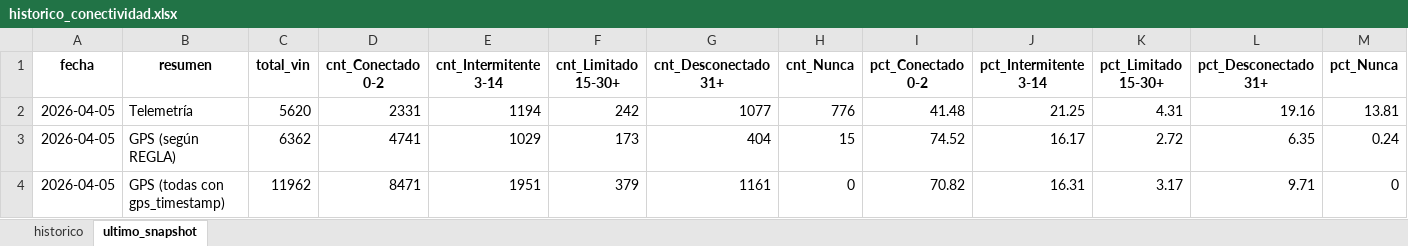
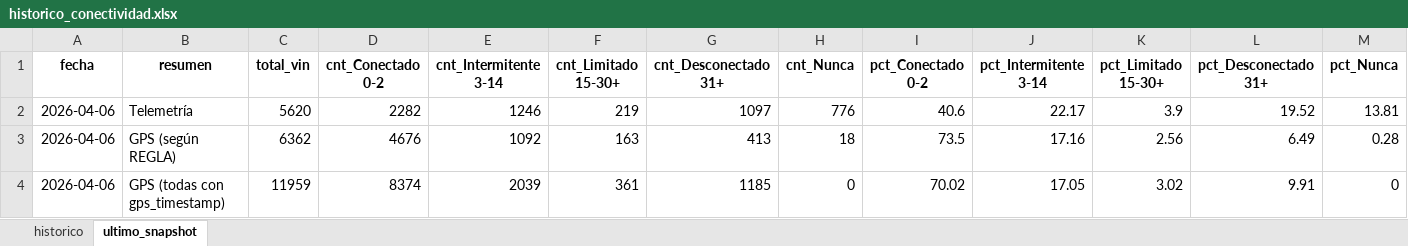
Before and after one commit to samueldavidsanchez/telemetria-dashboard, an Excel workbook: data/historico_conectividad.xlsx, sheet ultimo_snapshot, drawn as a sheet; values as stored, in another font and other column widths than the file's, no borders; the diff names each change by its address in the sheet, - before the commit and + after, or states it on an @@ line.

```diff
--- a/data/historico_conectividad.xlsx (sheet ultimo_snapshot)
+++ b/data/historico_conectividad.xlsx (sheet ultimo_snapshot)
-A2:A4 (fecha): 2026-04-05
+A2:A4 (fecha): 2026-04-06
-D2 (cnt_Conectado 0-2): 2331
+D2 (cnt_Conectado 0-2): 2282
-E2 (cnt_Intermitente 3-14): 1194
+E2 (cnt_Intermitente 3-14): 1246
-F2 (cnt_Limitado 15-30+): 242
+F2 (cnt_Limitado 15-30+): 219
-G2 (cnt_Desconectado 31+): 1077
+G2 (cnt_Desconectado 31+): 1097
-I2 (pct_Conectado 0-2): 41.48
+I2 (pct_Conectado 0-2): 40.6
-J2 (pct_Intermitente 3-14): 21.25
+J2 (pct_Intermitente 3-14): 22.17
-K2 (pct_Limitado 15-30+): 4.31
+K2 (pct_Limitado 15-30+): 3.9
-L2 (pct_Desconectado 31+): 19.16
+L2 (pct_Desconectado 31+): 19.52
-D3 (cnt_Conectado 0-2): 4741
+D3 (cnt_Conectado 0-2): 4676
-E3 (cnt_Intermitente 3-14): 1029
+E3 (cnt_Intermitente 3-14): 1092
-F3 (cnt_Limitado 15-30+): 173
+F3 (cnt_Limitado 15-30+): 163
-G3 (cnt_Desconectado 31+): 404
+G3 (cnt_Desconectado 31+): 413
-H3 (cnt_Nunca): 15
+H3 (cnt_Nunca): 18
-I3 (pct_Conectado 0-2): 74.52
+I3 (pct_Conectado 0-2): 73.5
-J3 (pct_Intermitente 3-14): 16.17
+J3 (pct_Intermitente 3-14): 17.16
-K3 (pct_Limitado 15-30+): 2.72
+K3 (pct_Limitado 15-30+): 2.56
-L3 (pct_Desconectado 31+): 6.35
+L3 (pct_Desconectado 31+): 6.49
-M3 (pct_Nunca): 0.24
+M3 (pct_Nunca): 0.28
-C4 (total_vin): 11962
+C4 (total_vin): 11959
-D4 (cnt_Conectado 0-2): 8471
+D4 (cnt_Conectado 0-2): 8374
-E4 (cnt_Intermitente 3-14): 1951
+E4 (cnt_Intermitente 3-14): 2039
-F4 (cnt_Limitado 15-30+): 379
+F4 (cnt_Limitado 15-30+): 361
-G4 (cnt_Desconectado 31+): 1161
+G4 (cnt_Desconectado 31+): 1185
-I4 (pct_Conectado 0-2): 70.82
+I4 (pct_Conectado 0-2): 70.02
-J4 (pct_Intermitente 3-14): 16.31
+J4 (pct_Intermitente 3-14): 17.05
-K4 (pct_Limitado 15-30+): 3.17
+K4 (pct_Limitado 15-30+): 3.02
-L4 (pct_Desconectado 31+): 9.71
+L4 (pct_Desconectado 31+): 9.91
```
Also changed, not shown: sheet historico, 1 other file.
